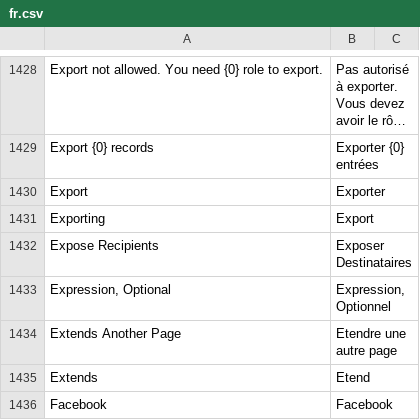
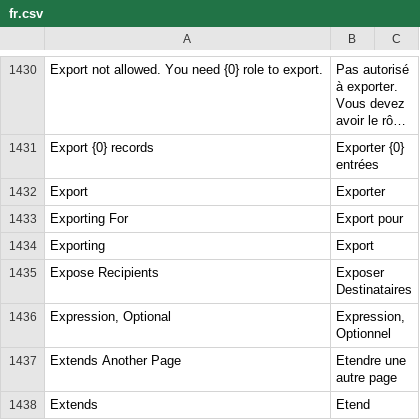
Before and after one commit to noec764/frappe, a CSV file: frappe/translations/fr.csv, drawn as a sheet; only a part is shown, gaps mark what is left out; the shorter side is filled out with more unchanged rows; long unchanged cells end in …; the diff covers the shown part only; the diff names each change by its address in the sheet, - before the commit and + after, or states it on an @@ line.

Commit message:
chore: french translations

```diff
--- a/frappe/translations/fr.csv
+++ b/frappe/translations/fr.csv
+row 1433: Exporting For | Export pour
```
Also changed, not shown: 15 added rows elsewhere in this file, 1 other file.
